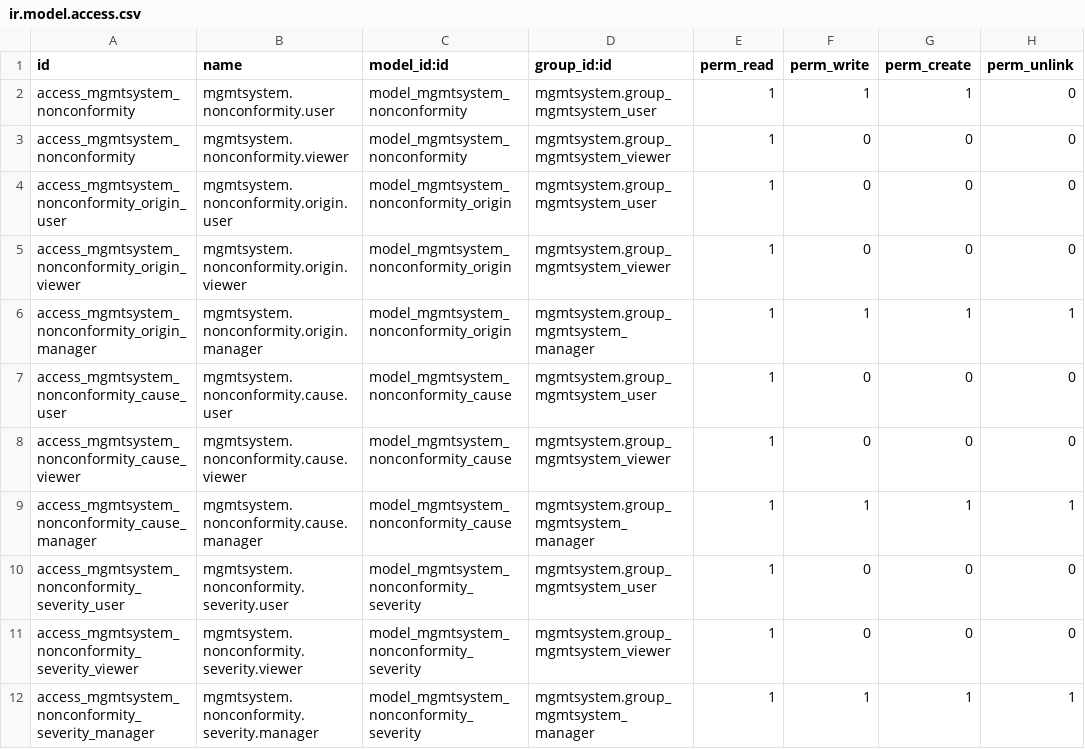
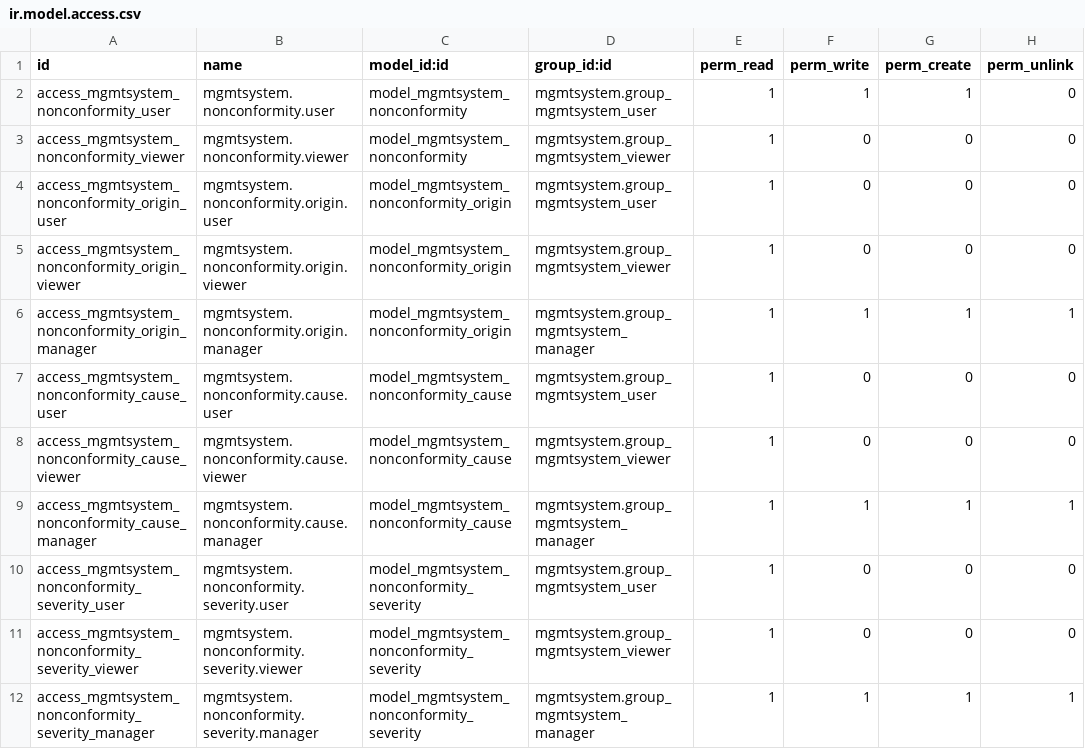
Before and after one commit to natuan9/management-system, a CSV file: mgmtsystem_nonconformity/security/ir.model.access.csv, drawn as a sheet.

Commit message:
[FIX] No group can create NC

```diff
--- a/mgmtsystem_nonconformity/security/ir.model.access.csv
+++ b/mgmtsystem_nonconformity/security/ir.model.access.csv
@@ -1,4 +1,4 @@
 "id","name","model_id:id","group_id:id","perm_read","perm_write","perm_create","perm_unlink"
-"access_mgmtsystem_nonconformity","mgmtsystem.nonconformity.user","model_mgmtsystem_nonconformity","mgmtsystem.group_mgmtsystem_user",1,1,1,0
-"access_mgmtsystem_nonconformity","mgmtsystem.nonconformity.viewer","model_mgmtsystem_nonconformity","mgmtsystem.group_mgmtsystem_viewer",1,0,0,0
+"access_mgmtsystem_nonconformity_user","mgmtsystem.nonconformity.user","model_mgmtsystem_nonconformity","mgmtsystem.group_mgmtsystem_user",1,1,1,0
+"access_mgmtsystem_nonconformity_viewer","mgmtsystem.nonconformity.viewer","model_mgmtsystem_nonconformity","mgmtsystem.group_mgmtsystem_viewer",1,0,0,0
 "access_mgmtsystem_nonconformity_origin_user","mgmtsystem.nonconformity.origin.user","model_mgmtsystem_nonconformity_origin","mgmtsystem.group_mgmtsystem_user",1,0,0,0
```
